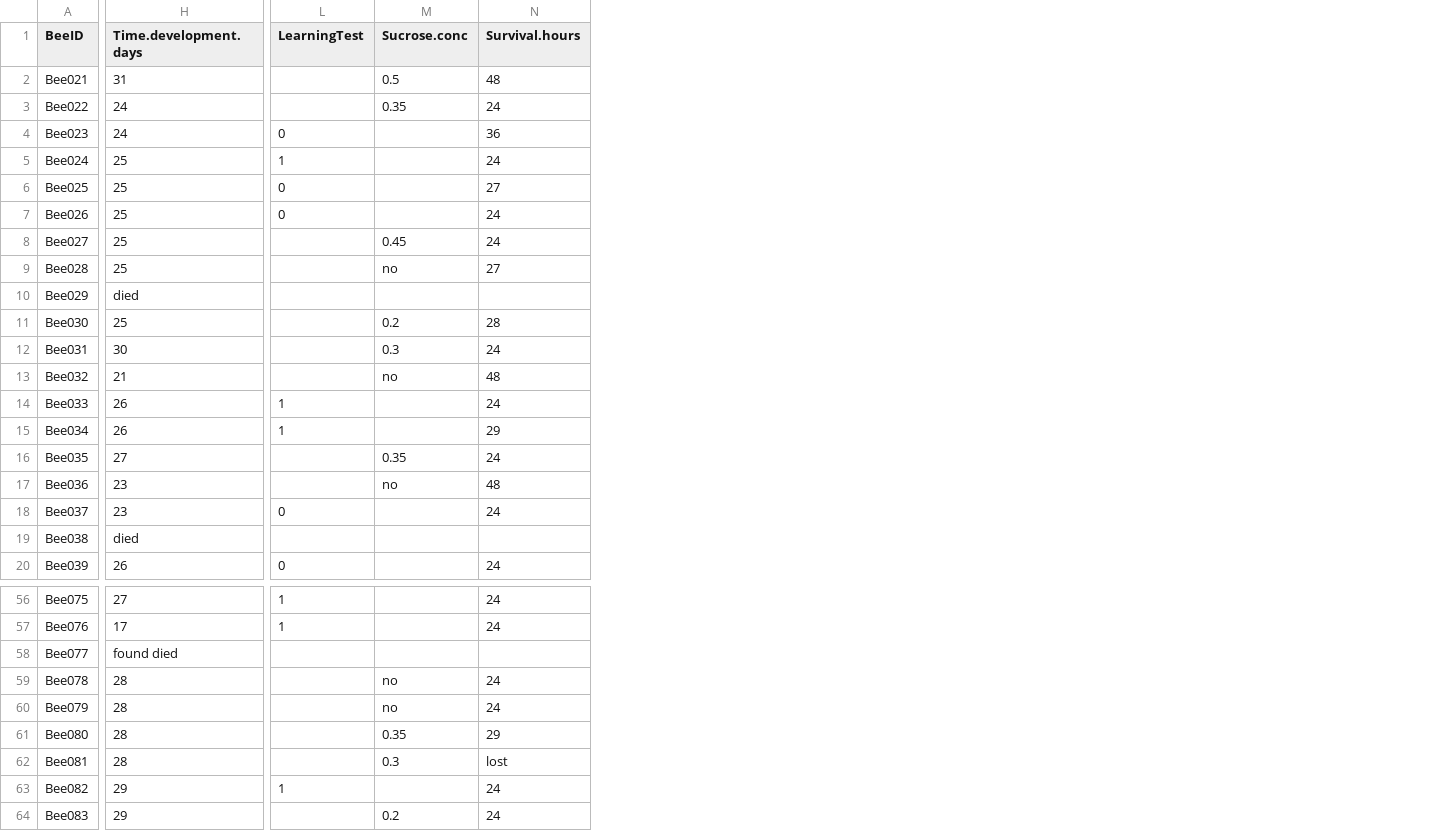
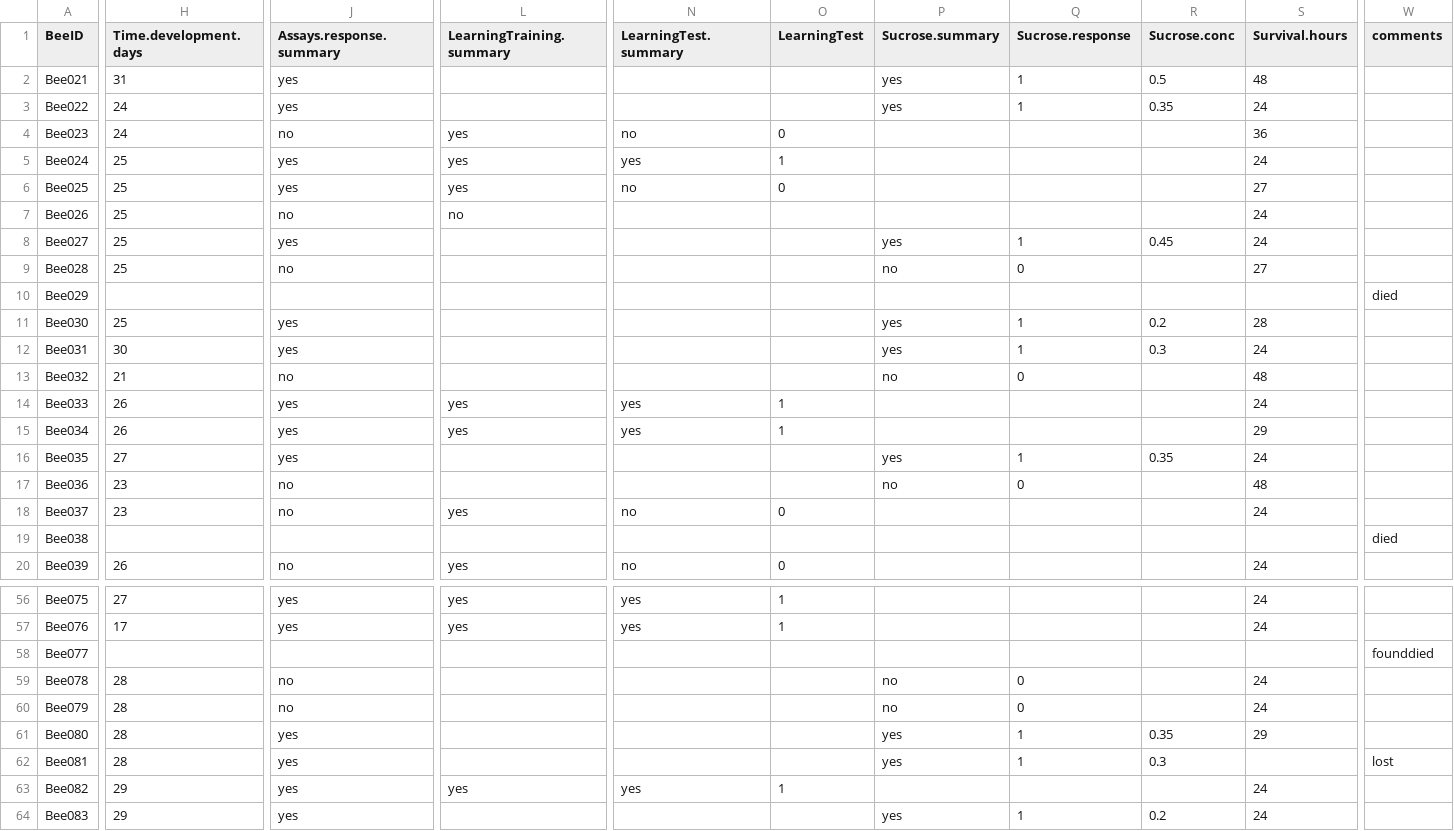
Before and after one commit to claudinpcosta/2021-BS.experiment-MaternalSiblingCare, a CSV file: completeDataset.csv, drawn as a sheet; only a part is shown, gaps mark what is left out; addresses are those after the commit; the diff covers the shown part only; the diff names each change by its address in the sheet, - before the commit and + after, or states it on an @@ line.

```diff
--- a/completeDataset.csv
+++ b/completeDataset.csv
+column J (Assays.response.summary), rows 2-20: yes | yes | no | yes | yes | no | yes | no |  | yes | yes | no | yes | yes | yes | no | no |  | no; rows 56-64: yes | yes |  | no | no | yes | yes | yes | yes
+column L (LearningTraining.summary), rows 4-20: yes | yes | yes | no |  |  |  |  |  |  | yes | yes |  |  | yes |  | yes; rows 56-63: yes | yes |  |  |  |  |  | yes
+column N (LearningTest.summary), rows 4-20: no | yes | no |  |  |  |  |  |  |  | yes | yes |  |  | no |  | no; rows 56-63: yes | yes |  |  |  |  |  | yes
+column P (Sucrose.summary), rows 2-17: yes | yes |  |  |  |  | yes | no |  | yes | yes | no |  |  | yes | no; rows 59-64: no | no | yes | yes |  | yes
+column Q (Sucrose.response), rows 2-17: 1 | 1 |  |  |  |  | 1 | 0 |  | 1 | 1 | 0 |  |  | 1 | 0; rows 59-64: 0 | 0 | 1 | 1 |  | 1
+column W (comments), rows 10-19: died |  |  |  |  |  |  |  |  | died; rows 58-62: founddied |  |  |  | lost
-O7 (LearningTest): 0
+O7 (LearningTest): (empty)
-R9 (Sucrose.conc): no
+R9 (Sucrose.conc): (empty)
-H10 (Time.development.days): died
+H10 (Time.development.days): (empty)
-R13 (Sucrose.conc): no
+R13 (Sucrose.conc): (empty)
-R17 (Sucrose.conc): no
+R17 (Sucrose.conc): (empty)
-H19 (Time.development.days): died
+H19 (Time.development.days): (empty)
-H58 (Time.development.days): found died
+H58 (Time.development.days): (empty)
-R59:R60 (Sucrose.conc): no
+R59:R60 (Sucrose.conc): (empty)
-S62 (Survival.hours): lost
+S62 (Survival.hours): (empty)
```
Also changed, not shown: 33 edited cells elsewhere in this file, 3 other files.
